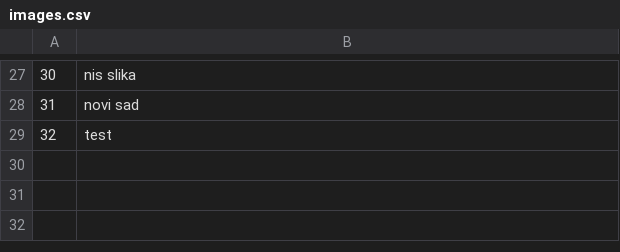
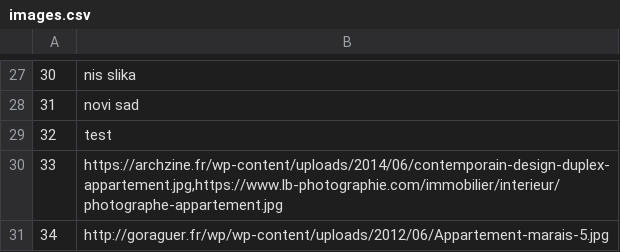
Before and after one commit to Pekseto/SIMS, a CSV file: SIMS-Tourist-Project-main/Tourist-Project/Tourist-Project/Data/images.csv, drawn as a sheet; only a part is shown, gaps mark what is left out; the diff names each change by its address in the sheet, - before the commit and + after, or states it on an @@ line.

```diff
--- a/SIMS-Tourist-Project-main/Tourist-Project/Tourist-Project/Data/images.csv
+++ b/SIMS-Tourist-Project-main/Tourist-Project/Tourist-Project/Data/images.csv
+row 30: 33 | https://archzine.fr/wp-content/uploads/2014/06/contemporain-design-duplex-appartement.jpg,https://www.lb-photographie.com/immobilier/interieur/photographe-appartement.jpg
+row 31: 34 | http://goraguer.fr/wp/wp-content/uploads/2012/06/Appartement-marais-5.jpg
```
Also changed, not shown: SIMS-Tourist-Project-main/Tourist-Project/Tourist-Project/Data/accommodationRatings.csv, SIMS-Tourist-Project-main/Tourist-Project/Tourist-Project/Data/accommodations.csv, 29 other files.
